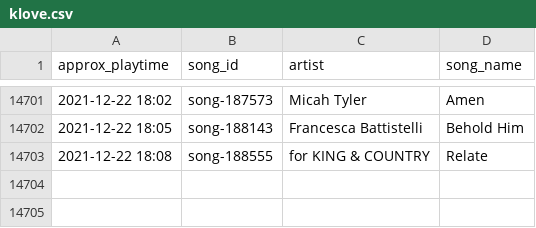
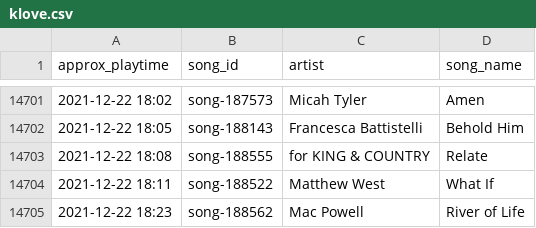
Before and after one commit to acfarrey/KLOVE_scraper, a CSV file: klove.csv, drawn as a sheet; only a part is shown, gaps mark what is left out; the diff names each change by its address in the sheet, - before the commit and + after, or states it on an @@ line.

Commit message:
Automated Upload: 2021-12-22 18:32:23

```diff
--- a/klove.csv
+++ b/klove.csv
+row 14704: 2021-12-22 18:11 | song-188522 | Matthew West | What If
+row 14705: 2021-12-22 18:23 | song-188562 | Mac Powell | River of Life
```
